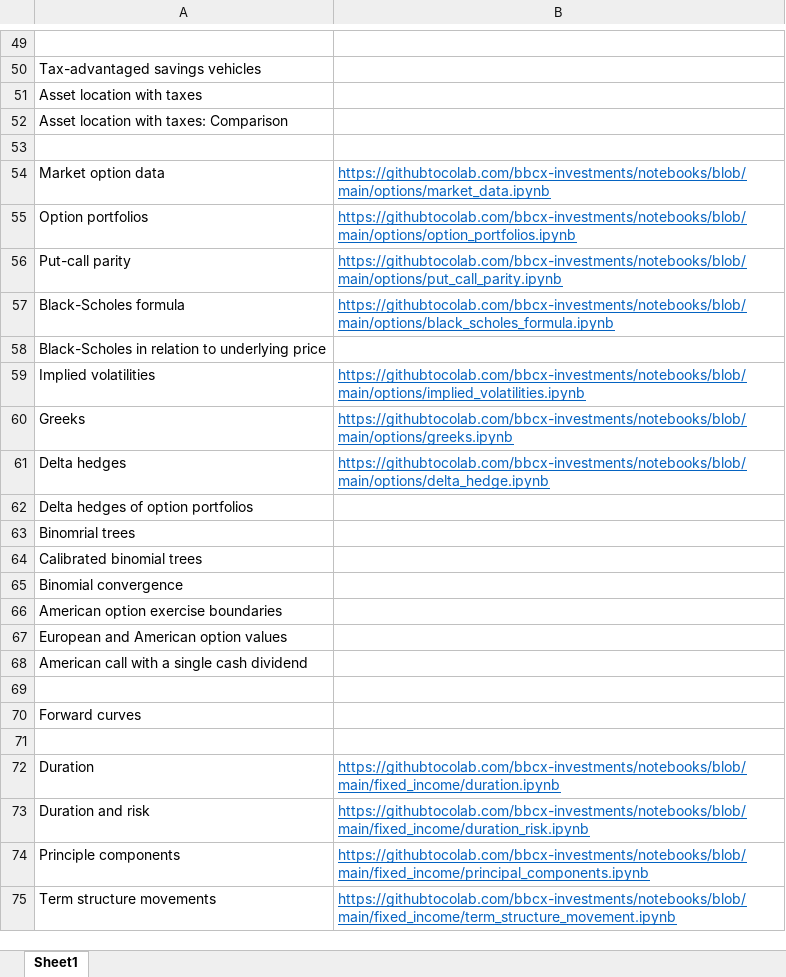
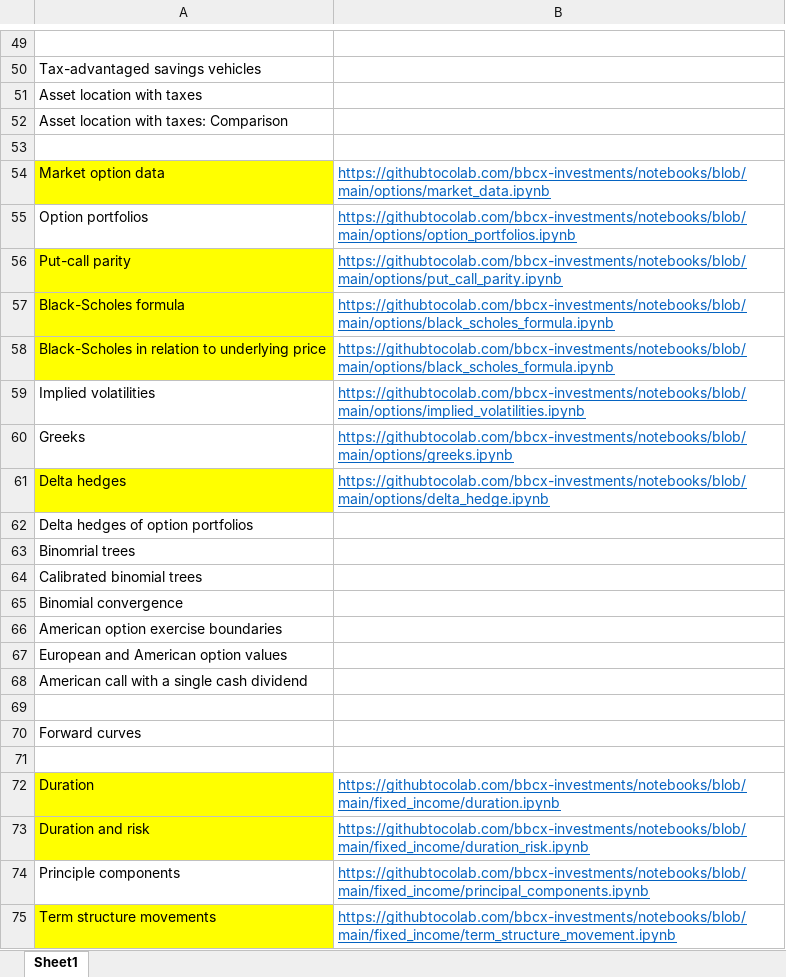
Before and after one commit to bbcx-investments/notebooks, an Excel workbook: linksPython.xlsx, sheet Sheet1, drawn as a sheet; only a part is shown, gaps mark what is left out; values as stored, in another font and other column widths than the file's, no borders; the diff covers the shown part only; the diff names each change by its address in the sheet, - before the commit and + after, or states it on an @@ line.

```diff
--- a/linksPython.xlsx (sheet Sheet1)
+++ b/linksPython.xlsx (sheet Sheet1)
-A54 fill: none
+A54 fill: #FFFF00
-A56:A58 fill: none
+A56:A58 fill: #FFFF00
-B58: (empty)
+B58: https://githubtocolab.com/bbcx-investments/notebooks/blob/main/options/black_scholes_formula.ipynb
-A61 fill: none
+A61 fill: #FFFF00
-A72:A73 fill: none
+A72:A73 fill: #FFFF00
-A75 fill: none
+A75 fill: #FFFF00
```
Also changed, not shown: cell formats elsewhere in this sheet.
